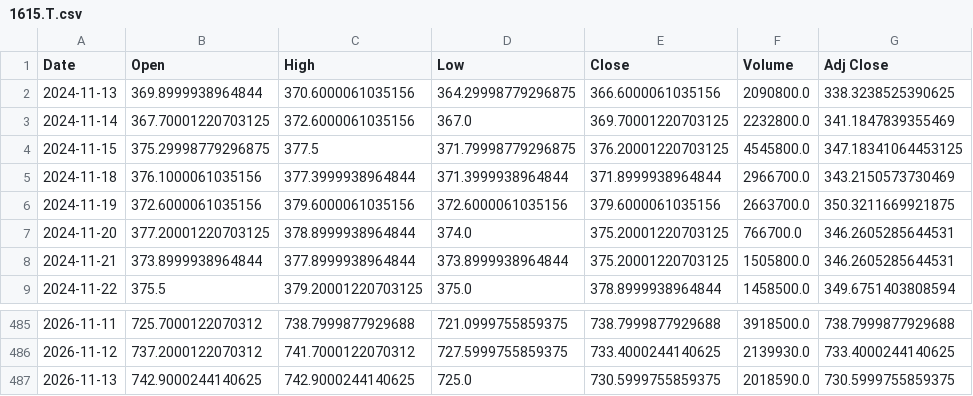
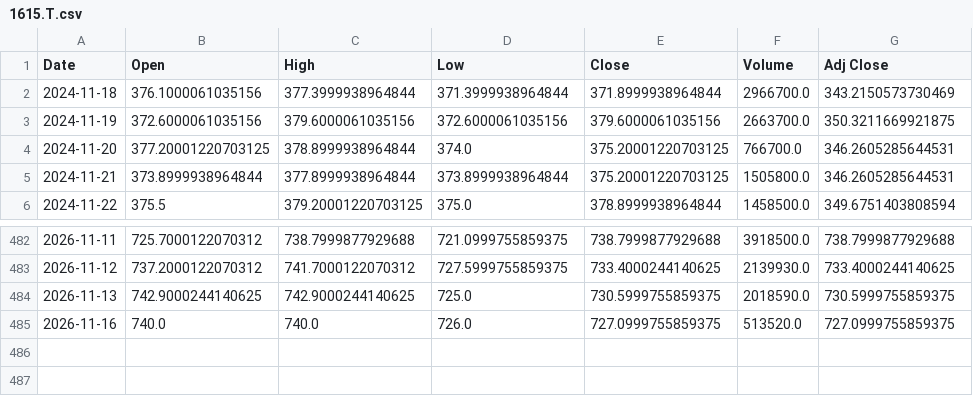
Before and after one commit to 26yamer/jp-swing-data, a CSV file: data/strategy_px/1615.T.csv, drawn as a sheet; only a part is shown, gaps mark what is left out; removed rows and columns are numbered as before the commit, all else as after; the diff names each change by its address in the sheet, - before the commit and + after, or states it on an @@ line.

Commit message:
strategy: 2026-11-16 10:48 JST

```diff
--- a/data/strategy_px/1615.T.csv
+++ b/data/strategy_px/1615.T.csv
-row 2: 2024-11-13 | 369.8999938964844 | 370.6000061035156 | 364.29998779296875 | 366.6000061035156 | 2090800.0 | 338.3238525390625
-row 3: 2024-11-14 | 367.70001220703125 | 372.6000061035156 | 367.0 | 369.70001220703125 | 2232800.0 | 341.1847839355469
-row 4: 2024-11-15 | 375.29998779296875 | 377.5 | 371.79998779296875 | 376.20001220703125 | 4545800.0 | 347.18341064453125
+row 485: 2026-11-16 | 740.0 | 740.0 | 726.0 | 727.0999755859375 | 513520.0 | 727.0999755859375
```
Also changed, not shown: data/strategy_px/1306.T.csv, data/strategy_px/1655.T.csv, 52 other files.
